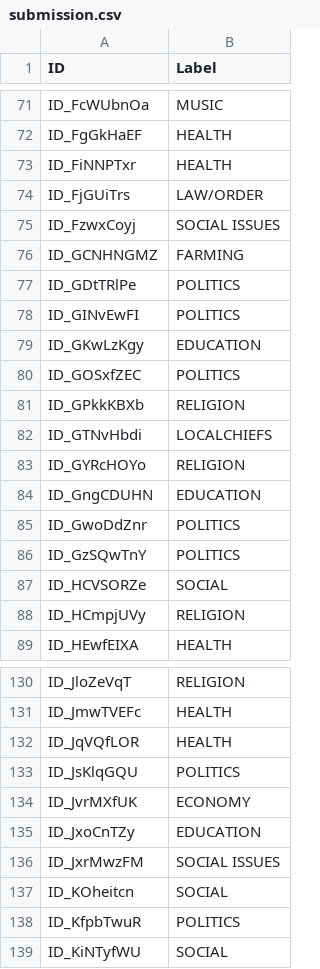
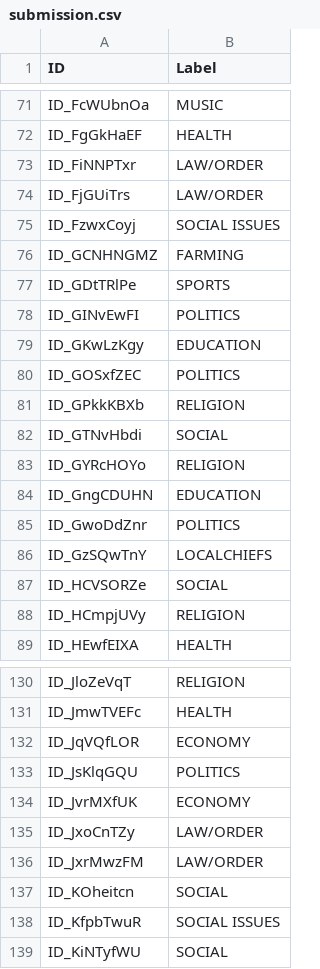
Before and after one commit to nicholaszotalis/505Project, a CSV file: submission.csv, drawn as a sheet; only a part is shown, gaps mark what is left out; the diff covers the shown part only.

```diff
--- a/submission.csv
+++ b/submission.csv
@@ -72,3 +72,3 @@ ID_FcWUbnOa,MUSIC
 ID_FgGkHaEF,HEALTH
-ID_FiNNPTxr,HEALTH
+ID_FiNNPTxr,LAW/ORDER
 ID_FjGUiTrs,LAW/ORDER
@@ -76,3 +76,3 @@ ID_FzwxCoyj,SOCIAL ISSUES
 ID_GCNHNGMZ,FARMING
-ID_GDtTRlPe,POLITICS
+ID_GDtTRlPe,SPORTS
 ID_GINvEwFI,POLITICS
@@ -81,3 +81,3 @@ ID_GOSxfZEC,POLITICS
 ID_GPkkKBXb,RELIGION
-ID_GTNvHbdi,LOCALCHIEFS
+ID_GTNvHbdi,SOCIAL
 ID_GYRcHOYo,RELIGION
@@ -85,3 +85,3 @@ ID_GngCDUHN,EDUCATION
 ID_GwoDdZnr,POLITICS
-ID_GzSQwTnY,POLITICS
+ID_GzSQwTnY,LOCALCHIEFS
 ID_HCVSORZe,SOCIAL
@@ -131,9 +131,9 @@ ID_JloZeVqT,RELIGION
 ID_JmwTVEFc,HEALTH
-ID_JqVQfLOR,HEALTH
+ID_JqVQfLOR,ECONOMY
 ID_JsKlqGQU,POLITICS
 ID_JvrMXfUK,ECONOMY
-ID_JxoCnTZy,EDUCATION
-ID_JxrMwzFM,SOCIAL ISSUES
+ID_JxoCnTZy,LAW/ORDER
+ID_JxrMwzFM,LAW/ORDER
 ID_KOheitcn,SOCIAL
-ID_KfpbTwuR,POLITICS
+ID_KfpbTwuR,SOCIAL ISSUES
 ID_KiNTyfWU,SOCIAL
```
Also changed, not shown: 58 edited cells elsewhere in this file, 3 other files.
